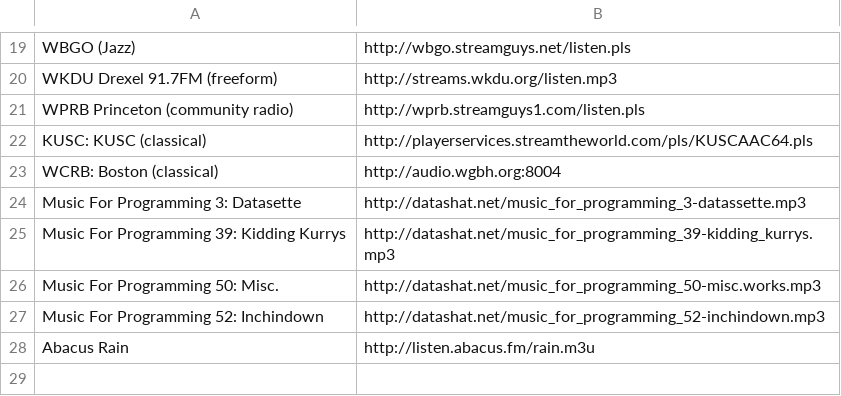
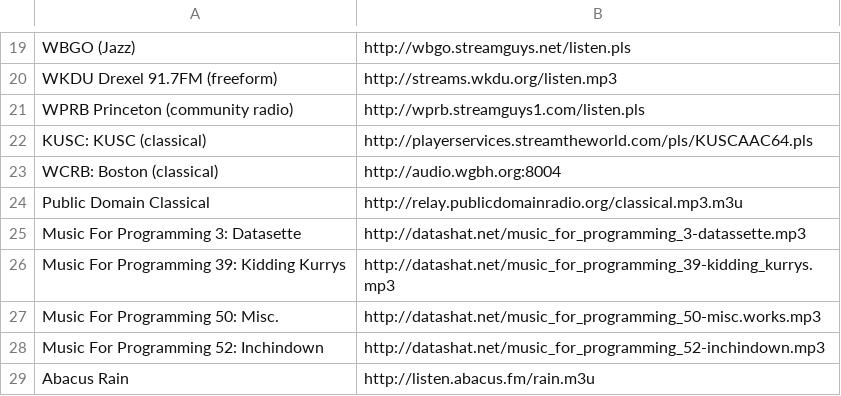
Before and after one commit to lee2sman/dotfiles, a CSV file: pyradio/stations.csv, drawn as a sheet; only a part is shown, gaps mark what is left out.

Commit message:
update stations.csv

```diff
--- a/pyradio/stations.csv
+++ b/pyradio/stations.csv
@@ -23,2 +23,3 @@ KUSC: KUSC (classical),http://playerservices.streamtheworld.com/pls/KUSCAAC64.pl
 WCRB: Boston (classical),http://audio.wgbh.org:8004
+Public Domain Classical,http://relay.publicdomainradio.org/classical.mp3.m3u
 Music For Programming 3: Datasette,http://datashat.net/music_for_programming_3-datassette.mp3
```
